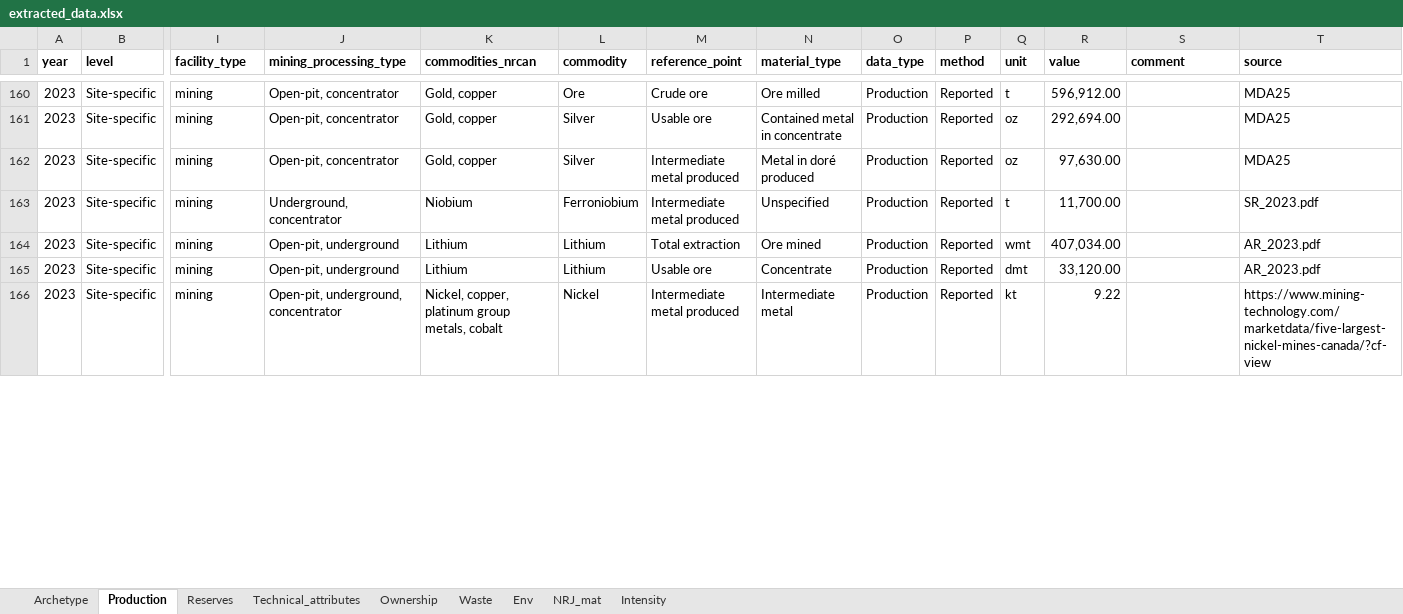
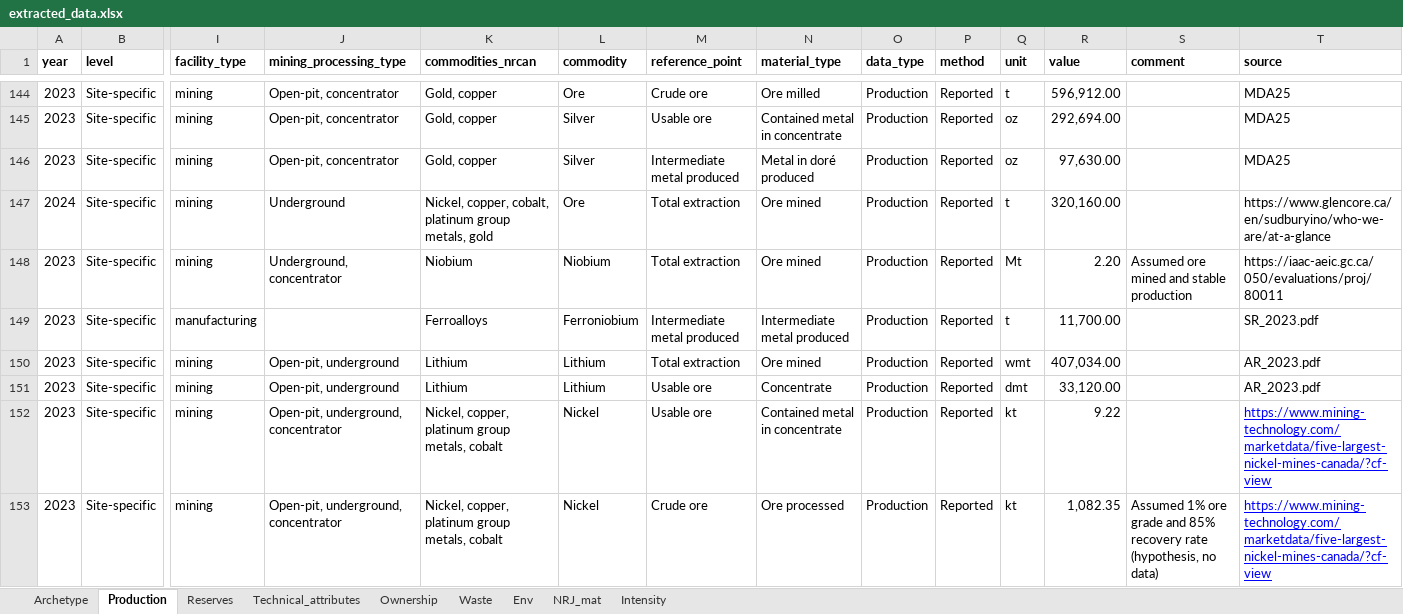
Before and after one commit to marpellan/metallican_db, an Excel workbook: data/Tables/extracted_data.xlsx, sheet Production, drawn as a sheet; only a part is shown, gaps mark what is left out; values as stored, in another font and other column widths than the file's, no borders; addresses are those after the commit; rows hold the shown columns only; the diff covers the shown part only; the diff names each change by its address in the sheet, - before the commit and + after, or states it on an @@ line.

```diff
--- a/data/Tables/extracted_data.xlsx (sheet Production)
+++ b/data/Tables/extracted_data.xlsx (sheet Production)
+row 147: 2024 | Site-specific | mining | Underground | Nickel, copper, cobalt, platinum group metals, gold | Ore | Total extraction | Ore mined | Production | Reported | t | 320,160.00 |  | https://www.glencore.ca/en/sudburyino/who-we-are/at-a-glance
-L148 (commodity): Ferroniobium
+L148 (commodity): Niobium
-M148 (reference_point): Intermediate metal produced
+M148 (reference_point): Total extraction
-N148 (material_type): Unspecified
+N148 (material_type): Ore mined
-Q148 (unit): t
+Q148 (unit): Mt
-R148 (value): 11,700.00
+R148 (value): 2.20
-S148 (comment): (empty)
+S148 (comment): Assumed ore mined and stable production
-T148 (source): SR_2023.pdf
+T148 (source): https://iaac-aeic.gc.ca/050/evaluations/proj/80011
+row 149: 2023 | Site-specific | manufacturing |  | Ferroalloys | Ferroniobium | Intermediate metal produced | Intermediate metal produced | Production | Reported | t | 11,700.00 |  | SR_2023.pdf
-M152 (reference_point): Intermediate metal produced
+M152 (reference_point): Usable ore
-N152 (material_type): Intermediate metal
+N152 (material_type): Contained metal in concentrate
@@ T152 underline: off → on, text colour: black → #0000FF @@
+row 153: 2023 | Site-specific | mining | Open-pit, underground, concentrator | Nickel, copper, platinum group metals, cobalt | Nickel | Crude ore | Ore processed | Production | Reported | kt | 1,082.35 | Assumed 1% ore grade and 85% recovery rate (hypothesis, no data) | https://www.mining-technology.com/marketdata/five-largest-nickel-mines-canada/?cf-view
```
Also changed, not shown: 17 added rows, 23 removed rows, 37 edited cells and cell formats elsewhere in this sheet, sheet Reserves, sheet Env, sheet NRJ_mat, sheet Waste, sheet Technical_attributes, data/Companies_reports/Glencore/GLEN_2024-FY_ProductionReport_tables.xlsx, data/Mappings/mapping_ctrace.xlsx, 14 other files.
